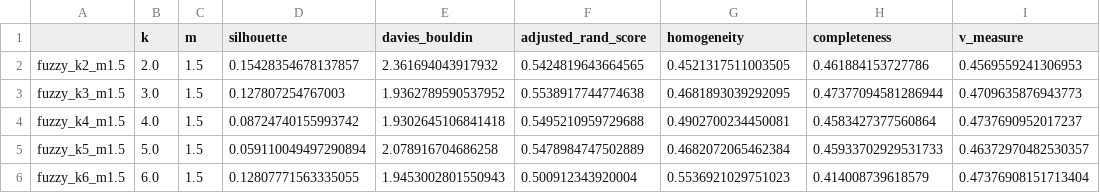
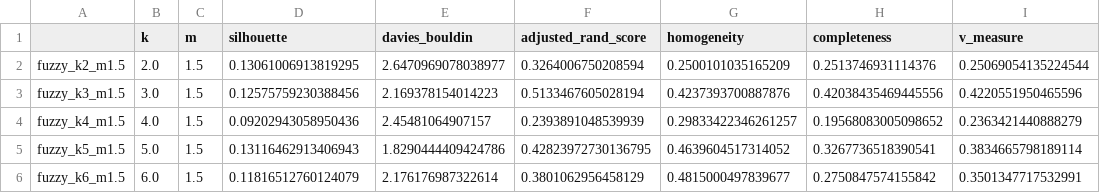
Before and after one commit to Skaiste/MAI-UB-IML, a CSV file: Work3/results/mushroom_fuzzy_results.csv, drawn as a sheet; only a part is shown; the diff covers the shown part only.

```diff
--- a/Work3/results/mushroom_fuzzy_results.csv
+++ b/Work3/results/mushroom_fuzzy_results.csv
@@ -1,6 +1,6 @@
 ,k,m,silhouette,davies_bouldin,adjusted_rand_score,homogeneity,completeness,v_measure
-fuzzy_k2_m1.5,2.0,1.5,0.15428354678137857,2.361694043917932,0.5424819643664565,0.4521317511003505,0.461884153727786,0.4569559241306953
-fuzzy_k3_m1.5,3.0,1.5,0.127807254767003,1.9362789590537952,0.5538917744774638,0.4681893039292095,0.47377094581286944,0.4709635876943773
-fuzzy_k4_m1.5,4.0,1.5,0.08724740155993742,1.9302645106841418,0.5495210959729688,0.4902700234450081,0.4583427377560864,0.4737690952017237
-fuzzy_k5_m1.5,5.0,1.5,0.059110049497290894,2.078916704686258,0.5478984747502889,0.4682072065462384,0.45933702929531733,0.46372970482530357
-fuzzy_k6_m1.5,6.0,1.5,0.12807771563335055,1.9453002801550943,0.500912343920004,0.5536921029751023,0.414008739618579,0.47376908151713404
+fuzzy_k2_m1.5,2.0,1.5,0.13061006913819295,2.6470969078038977,0.3264006750208594,0.2500101035165209,0.2513746931114376,0.25069054135224544
+fuzzy_k3_m1.5,3.0,1.5,0.12575759230388456,2.169378154014223,0.5133467605028194,0.4237393700887876,0.42038435469445556,0.4220551950465596
+fuzzy_k4_m1.5,4.0,1.5,0.09202943058950436,2.45481064907157,0.2393891048539939,0.29833422346261257,0.19568083005098652,0.2363421440888279
+fuzzy_k5_m1.5,5.0,1.5,0.13116462913406943,1.8290444409424786,0.42823972730136795,0.4639604517314052,0.3267736518390541,0.3834665798189114
+fuzzy_k6_m1.5,6.0,1.5,0.11816512760124079,2.176176987322614,0.3801062956458129,0.4815000497839677,0.2750847574155842,0.3501347717532991
```
Also changed, not shown: 114 edited cells elsewhere in this file, Work3/results/cmc_fuzzy_results.csv, Work3/results/sick_fuzzy_results.csv, 1 other file.
